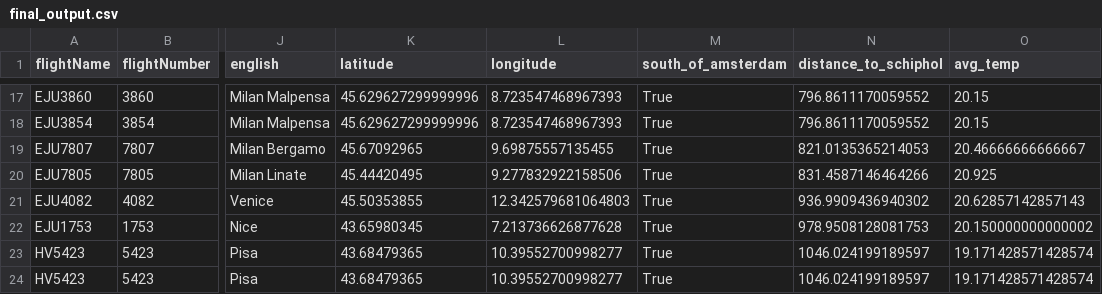
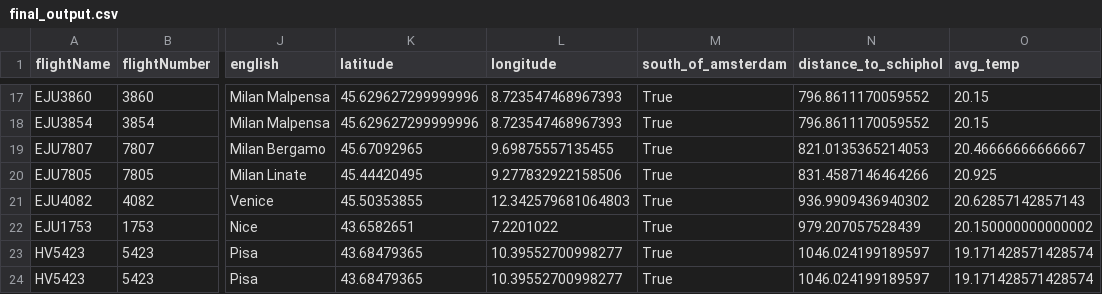
Before and after one commit to Alex-Simon-Thomas/heidedagen_2024, a CSV file: data/processed/final_output.csv, drawn as a sheet; only a part is shown, gaps mark what is left out; the diff names each change by its address in the sheet, - before the commit and + after, or states it on an @@ line.

```diff
--- a/data/processed/final_output.csv
+++ b/data/processed/final_output.csv
-K22 (latitude): 43.65980345
+K22 (latitude): 43.6582651
-L22 (longitude): 7.213736626877628
+L22 (longitude): 7.2201022
-N22 (distance_to_schiphol): 978.9508128081753
+N22 (distance_to_schiphol): 979.207057528439
```
Also changed, not shown: data/processed/airports.csv, 1 other file.
